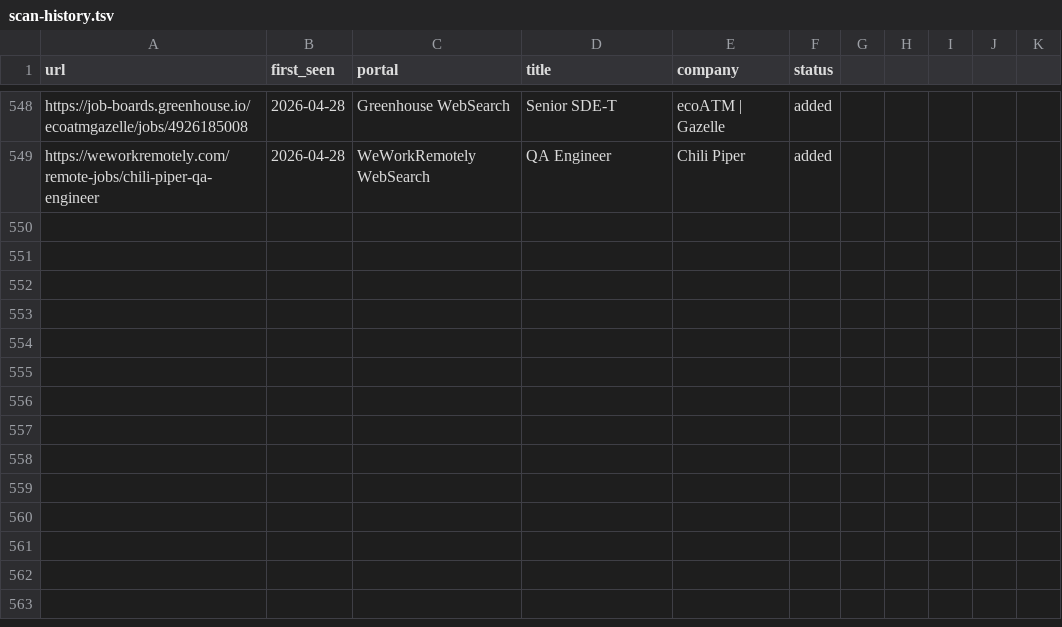
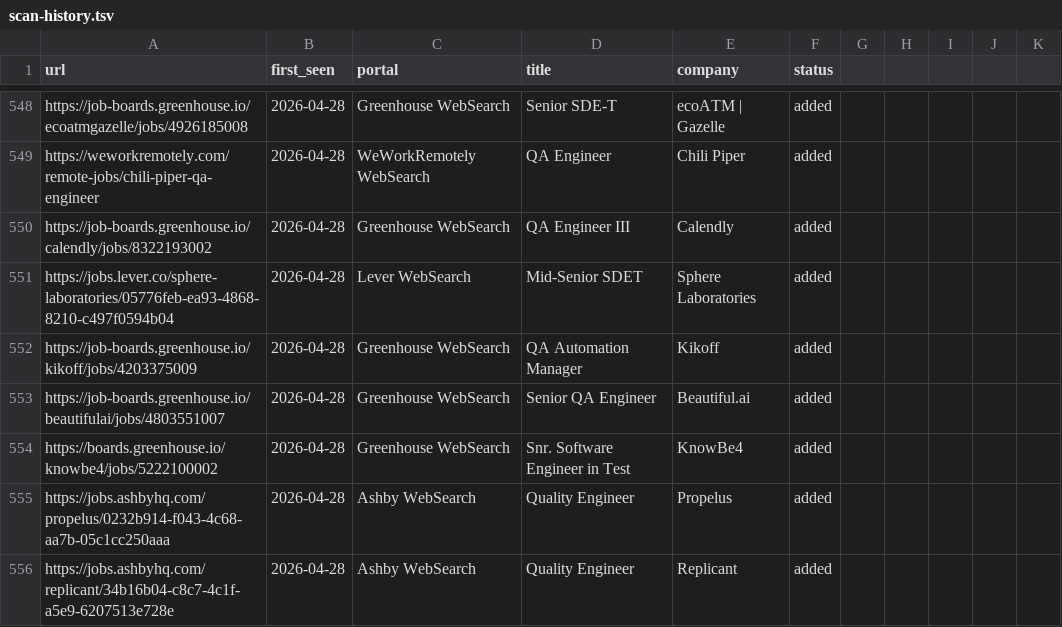
Before and after one commit to ahmets34/career-ops, a TSV file: data/scan-history.tsv, drawn as a sheet; only a part is shown, gaps mark what is left out; the diff names each change by its address in the sheet, - before the commit and + after, or states it on an @@ line.

Commit message:
scan: websearch 2026-04-28 18:04 EDT - 7 new offers
Calendly QA Engineer III, Sphere Labs Mid-Senior SDET, Kikoff QA Automation Manager,
Beautiful.ai Senior QA Engineer, KnowBe4 SET, Propelus Quality Engineer, Replicant Quality Engineer

```diff
--- a/data/scan-history.tsv
+++ b/data/scan-history.tsv
+row 550: https://job-boards.greenhouse.io/calendly/jobs/8322193002 | 2026-04-28 | Greenhouse WebSearch | QA Engineer III | Calendly | added
+row 551: https://jobs.lever.co/sphere-laboratories/05776feb-ea93-4868-8210-c497f0594b04 | 2026-04-28 | Lever WebSearch | Mid-Senior SDET | Sphere Laboratories | added
+row 552: https://job-boards.greenhouse.io/kikoff/jobs/4203375009 | 2026-04-28 | Greenhouse WebSearch | QA Automation Manager | Kikoff | added
+row 553: https://job-boards.greenhouse.io/beautifulai/jobs/4803551007 | 2026-04-28 | Greenhouse WebSearch | Senior QA Engineer | Beautiful.ai | added
+row 554: https://boards.greenhouse.io/knowbe4/jobs/5222100002 | 2026-04-28 | Greenhouse WebSearch | Snr. Software Engineer in Test | KnowBe4 | added
+row 555: https://jobs.ashbyhq.com/propelus/0232b914-f043-4c68-aa7b-05c1cc250aaa | 2026-04-28 | Ashby WebSearch | Quality Engineer | Propelus | added
+row 556: https://jobs.ashbyhq.com/replicant/34b16b04-c8c7-4c1f-a5e9-6207513e728e | 2026-04-28 | Ashby WebSearch | Quality Engineer | Replicant | added
```
Also changed, not shown: 1 other file.
